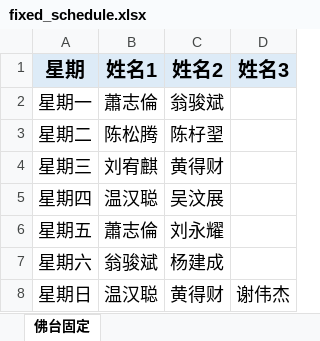
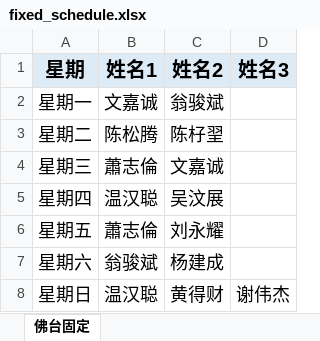
Before and after one commit to willeamsiew6169-commits/zhibanbiao2026, an Excel workbook: schedule/data/fixed_schedule.xlsx, sheet 佛台固定, drawn as a sheet; values as stored, in another font and other column widths than the file's, no borders; the diff names each change by its address in the sheet, - before the commit and + after, or states it on an @@ line.

Commit message:
update app

```diff
--- a/schedule/data/fixed_schedule.xlsx (sheet 佛台固定)
+++ b/schedule/data/fixed_schedule.xlsx (sheet 佛台固定)
-B2 (姓名1): 蕭志倫
+B2 (姓名1): 文嘉诚
-B4 (姓名1): 刘宥麒
+B4 (姓名1): 蕭志倫
-C4 (姓名2): 黄得财
+C4 (姓名2): 文嘉诚
```
